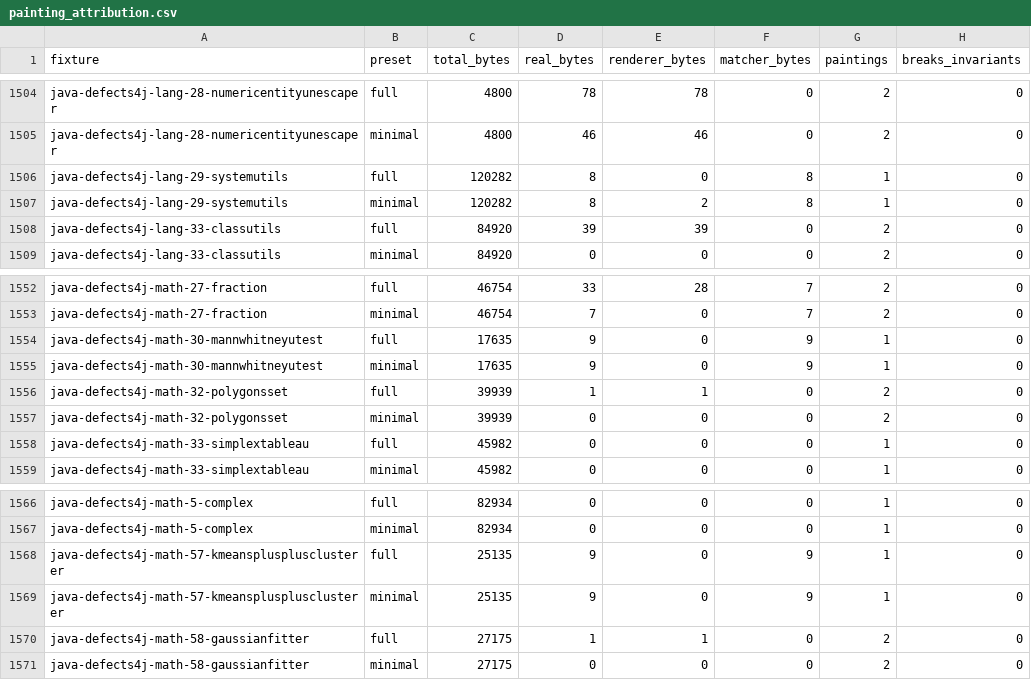
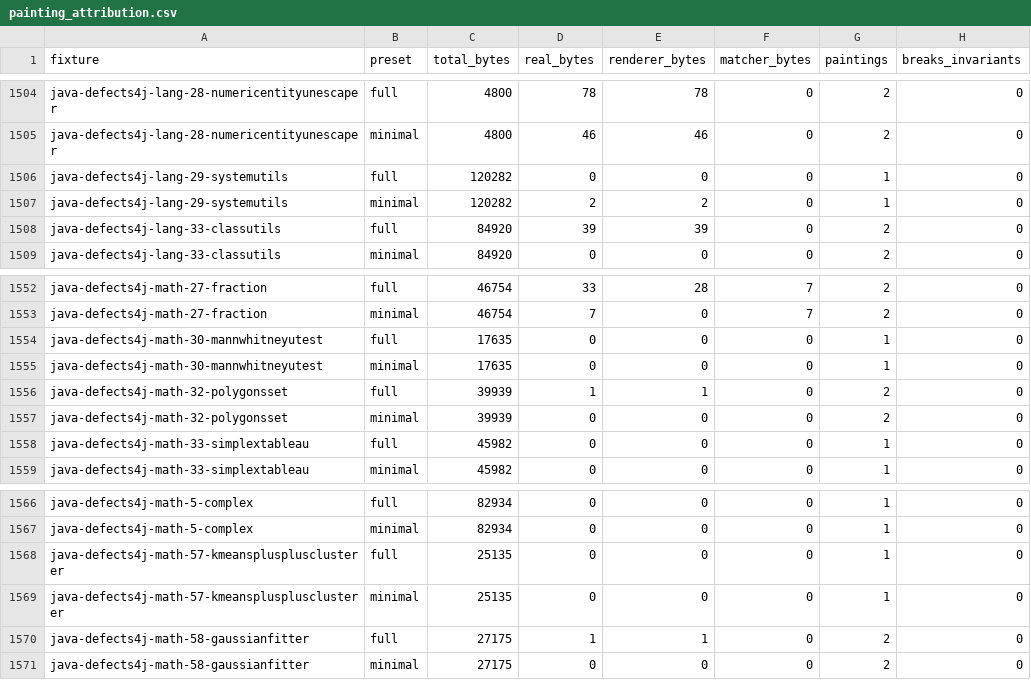
Before and after one commit to ivankovic/omnidiff, a CSV file: research/data/quality/painting_attribution.csv, drawn as a sheet; only a part is shown, gaps mark what is left out.

```diff
--- a/research/data/quality/painting_attribution.csv
+++ b/research/data/quality/painting_attribution.csv
@@ -1505,4 +1505,4 @@ java-defects4j-lang-28-numericentityunescaper,full,4800,78,78,0,2,0
 java-defects4j-lang-28-numericentityunescaper,minimal,4800,46,46,0,2,0
-java-defects4j-lang-29-systemutils,full,120282,8,0,8,1,0
-java-defects4j-lang-29-systemutils,minimal,120282,8,2,8,1,0
+java-defects4j-lang-29-systemutils,full,120282,0,0,0,1,0
+java-defects4j-lang-29-systemutils,minimal,120282,2,2,0,1,0
 java-defects4j-lang-33-classutils,full,84920,39,39,0,2,0
@@ -1553,4 +1553,4 @@ java-defects4j-math-27-fraction,full,46754,33,28,7,2,0
 java-defects4j-math-27-fraction,minimal,46754,7,0,7,2,0
-java-defects4j-math-30-mannwhitneyutest,full,17635,9,0,9,1,0
-java-defects4j-math-30-mannwhitneyutest,minimal,17635,9,0,9,1,0
+java-defects4j-math-30-mannwhitneyutest,full,17635,0,0,0,1,0
+java-defects4j-math-30-mannwhitneyutest,minimal,17635,0,0,0,1,0
 java-defects4j-math-32-polygonsset,full,39939,1,1,0,2,0
@@ -1567,4 +1567,4 @@ java-defects4j-math-5-complex,full,82934,0,0,0,1,0
 java-defects4j-math-5-complex,minimal,82934,0,0,0,1,0
-java-defects4j-math-57-kmeansplusplusclusterer,full,25135,9,0,9,1,0
-java-defects4j-math-57-kmeansplusplusclusterer,minimal,25135,9,0,9,1,0
+java-defects4j-math-57-kmeansplusplusclusterer,full,25135,0,0,0,1,0
+java-defects4j-math-57-kmeansplusplusclusterer,minimal,25135,0,0,0,1,0
 java-defects4j-math-58-gaussianfitter,full,27175,1,1,0,2,0
```
Also changed, not shown: research/data/quality/quality_baseline.csv, 4 other files.
